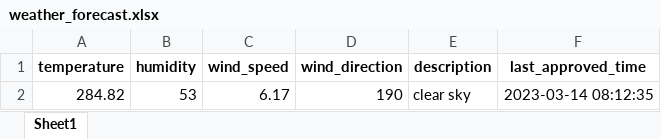
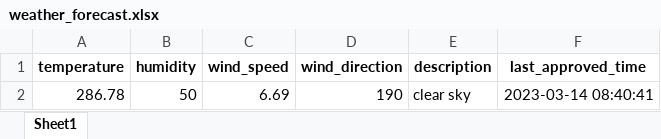
Before and after one commit to 13w13/test, an Excel workbook: weather_forecast.xlsx, sheet Sheet1, drawn as a sheet; values as stored, in another font and other column widths than the file's, no borders; removed rows and columns are numbered as before the commit, all else as after; the diff names each change by its address in the sheet, - before the commit and + after, or states it on an @@ line.

Commit message:
Update weather forecast

```diff
--- a/weather_forecast.xlsx (sheet Sheet1)
+++ b/weather_forecast.xlsx (sheet Sheet1)
-row 2: 284.82 | 53 | 6.17 | 190 | clear sky | 2023-03-14 08:12:35
+row 2: 286.78 | 50 | 6.69 | 190 | clear sky | 2023-03-14 08:40:41
```
